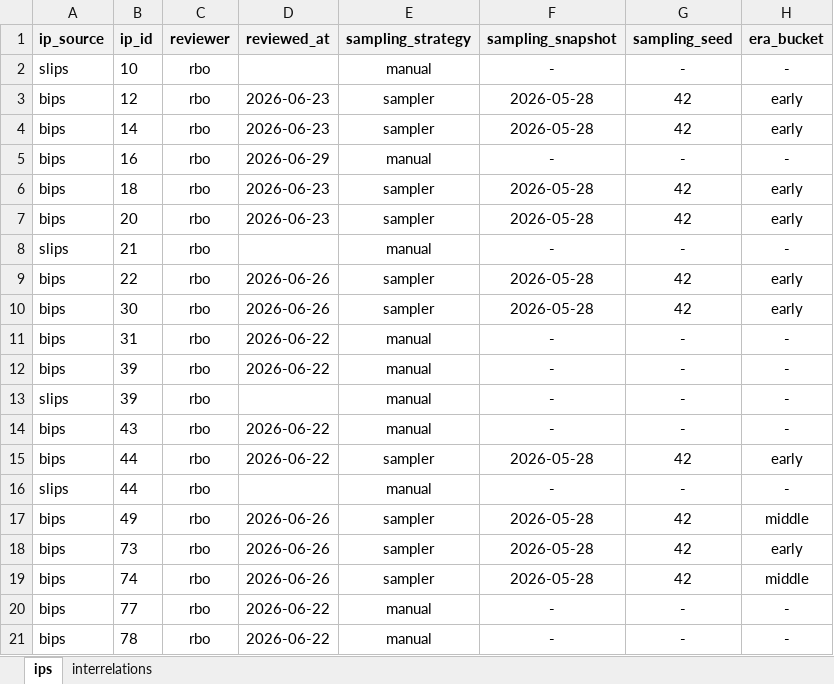
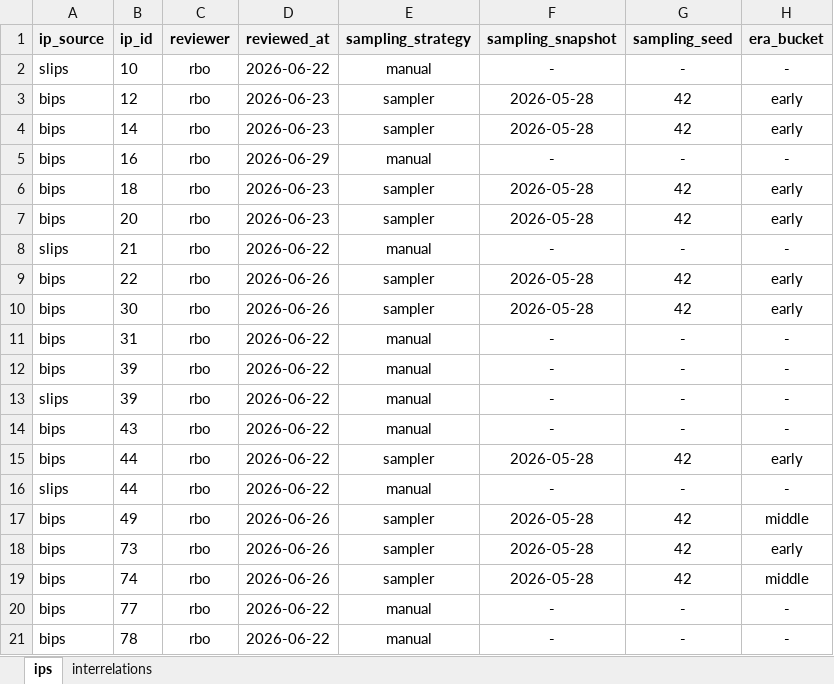
Before and after one commit to SEG-UNIBE/cdv-explorer, an Excel workbook: ip_data/bitcoin/ground_truth/ground_truth.xlsx, sheet ips, drawn as a sheet; only a part is shown; values as stored, in another font and other column widths than the file's, no borders; conditional formats not drawn; the diff names each change by its address in the sheet, - before the commit and + after, or states it on an @@ line.

```diff
--- a/ip_data/bitcoin/ground_truth/ground_truth.xlsx (sheet ips)
+++ b/ip_data/bitcoin/ground_truth/ground_truth.xlsx (sheet ips)
-D2 (reviewed_at): (empty)
+D2 (reviewed_at): 2026-06-22
-D8 (reviewed_at): (empty)
+D8 (reviewed_at): 2026-06-22
-D13 (reviewed_at): (empty)
+D13 (reviewed_at): 2026-06-22
-D16 (reviewed_at): (empty)
+D16 (reviewed_at): 2026-06-22
```
Also changed, not shown: sheet interrelations, 49 other files.
